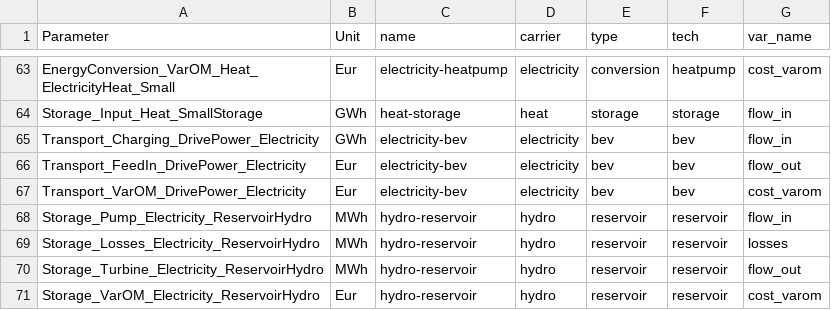
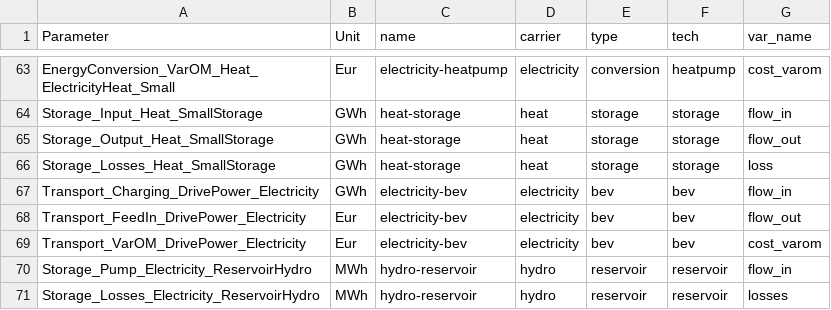
Before and after one commit to modex-flexmex/oemof-flexmex, a CSV file: experiment_1/004_results_data_template/mapping.csv, drawn as a sheet; only a part is shown, gaps mark what is left out; the shorter side is filled out with more unchanged rows.

Commit message:
Update mapping.csv

```diff
--- a/experiment_1/004_results_data_template/mapping.csv
+++ b/experiment_1/004_results_data_template/mapping.csv
@@ -64,2 +64,4 @@ EnergyConversion_VarOM_Heat_ElectricityHeat_Small,Eur,electricity-heatpump,elect
 Storage_Input_Heat_SmallStorage,GWh,heat-storage,heat,storage,storage,flow_in
+Storage_Output_Heat_SmallStorage,GWh,heat-storage,heat,storage,storage,flow_out
+Storage_Losses_Heat_SmallStorage,GWh,heat-storage,heat,storage,storage,loss
 Transport_Charging_DrivePower_Electricity,GWh,electricity-bev,electricity,bev,bev,flow_in
```
